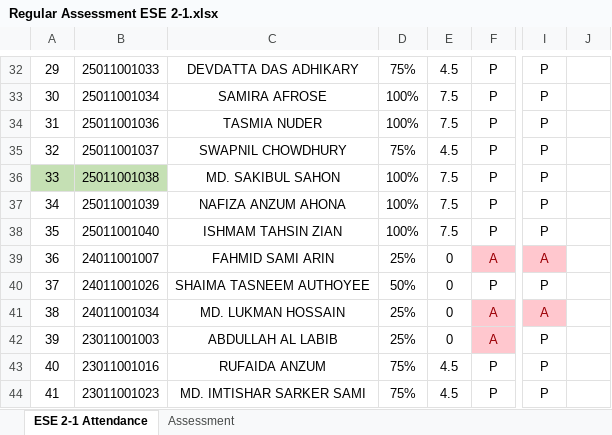
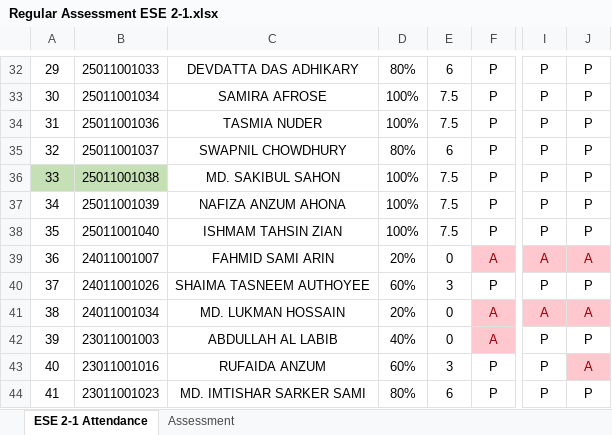
Before and after one commit to Faculty-OS/EduMetrics-DataPipeline, an Excel workbook: ESE 2-1/Regular Assessment ESE 2-1.xlsx, sheet ESE 2-1 Attendance, drawn as a sheet; only a part is shown, gaps mark what is left out; values as stored, in another font and other column widths than the file's, no borders; conditional formats not drawn; the diff covers the shown part only; the diff names each change by its address in the sheet, - before the commit and + after, or states it on an @@ line.

```diff
--- a/ESE 2-1/Regular Assessment ESE 2-1.xlsx (sheet ESE 2-1 Attendance)
+++ b/ESE 2-1/Regular Assessment ESE 2-1.xlsx (sheet ESE 2-1 Attendance)
-D32: 75%
+D32: 80%
-E32: 4.5
+E32: 6
-J32:J38: (empty)
+J32:J38: P
-D35: 75%
+D35: 80%
-E35: 4.5
+E35: 6
-D39: 25%
+D39: 20%
-J39: (empty)
+J39: A
-J39 fill: none
+J39 fill: #FFC7CE
-D40: 50%
+D40: 60%
-E40: 0
+E40: 3
-J40: (empty)
+J40: P
-D41: 25%
+D41: 20%
-J41: (empty)
+J41: A
-J41 fill: none
+J41 fill: #FFC7CE
-D42: 25%
+D42: 40%
-J42: (empty)
+J42: P
-D43: 75%
+D43: 60%
-E43: 4.5
+E43: 3
-J43: (empty)
+J43: A
-J43 fill: none
+J43 fill: #FFC7CE
-D44: 75%
+D44: 80%
-E44: 4.5
+E44: 6
-J44: (empty)
+J44: P
```
Also changed, not shown: 54 edited cells and cell formats elsewhere in this sheet, DCE 2-1/Regular Assessment DCE 2-1.xlsx, TFD 3-1/Regular Assessment TFD 3-1.xlsx, 2 other files.
